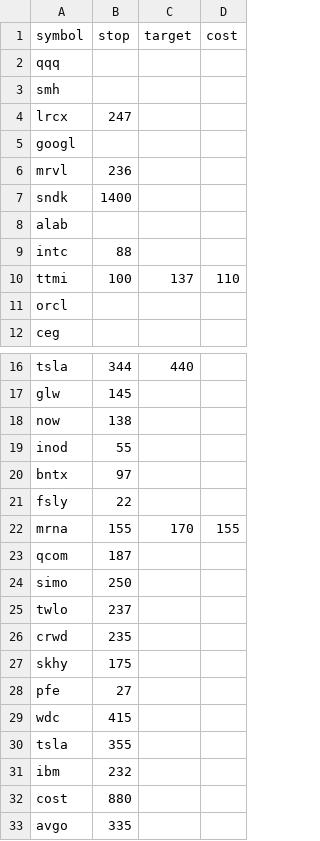
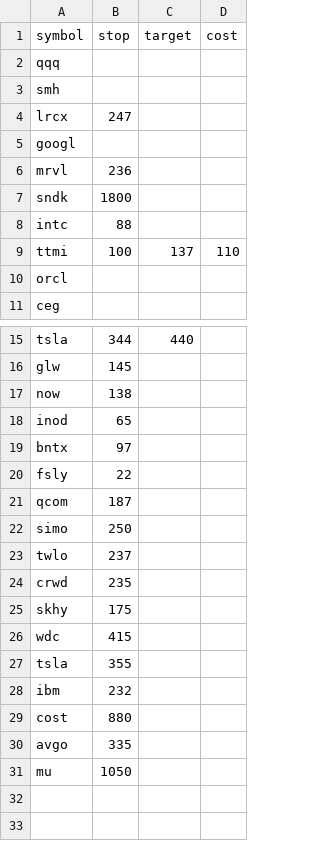
Before and after one commit to ousang85-netizen/ai_agant1, a CSV file: src/my_positions.csv, drawn as a sheet; only a part is shown, gaps mark what is left out.

```diff
--- a/src/my_positions.csv
+++ b/src/my_positions.csv
@@ -6,4 +6,3 @@ googl
 mrvl,236
-sndk,1400
-alab
+sndk,1800
 intc,88
@@ -18,6 +17,5 @@ glw,145
 now,138
-inod,55
+inod,65
 bntx,97
 fsly,22
-mrna,155,170,155
 qcom,187
@@ -27,3 +25,2 @@ crwd,235
 skhy,175
-pfe,27
 wdc,415
@@ -33 +30,2 @@ cost,880
 avgo,335
+mu, 1050
```
Also changed, not shown: src/wait_list.csv, 3 other files.
